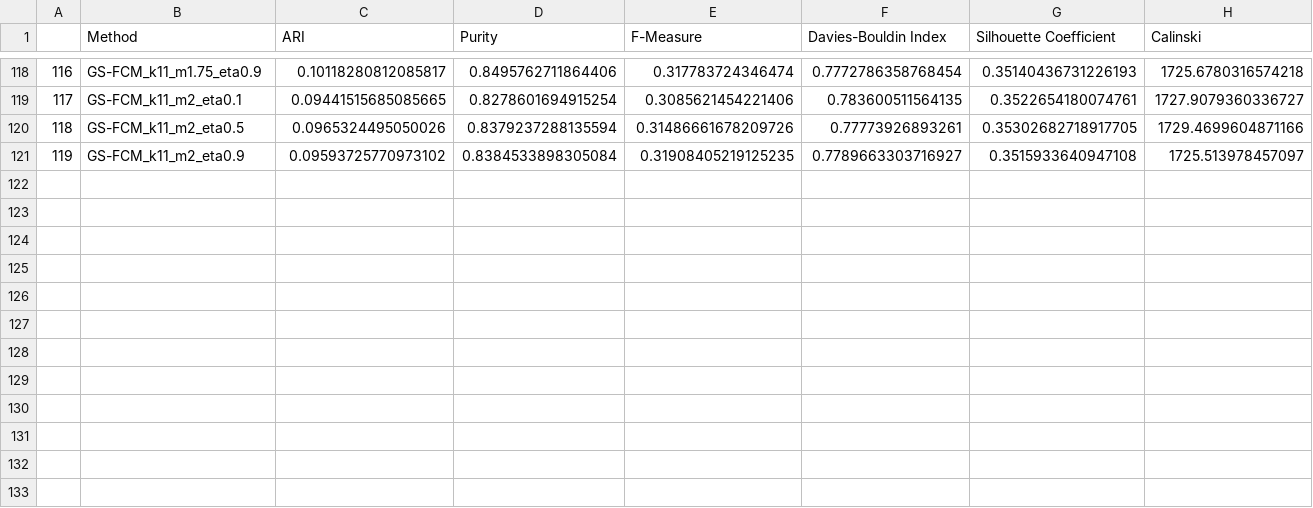
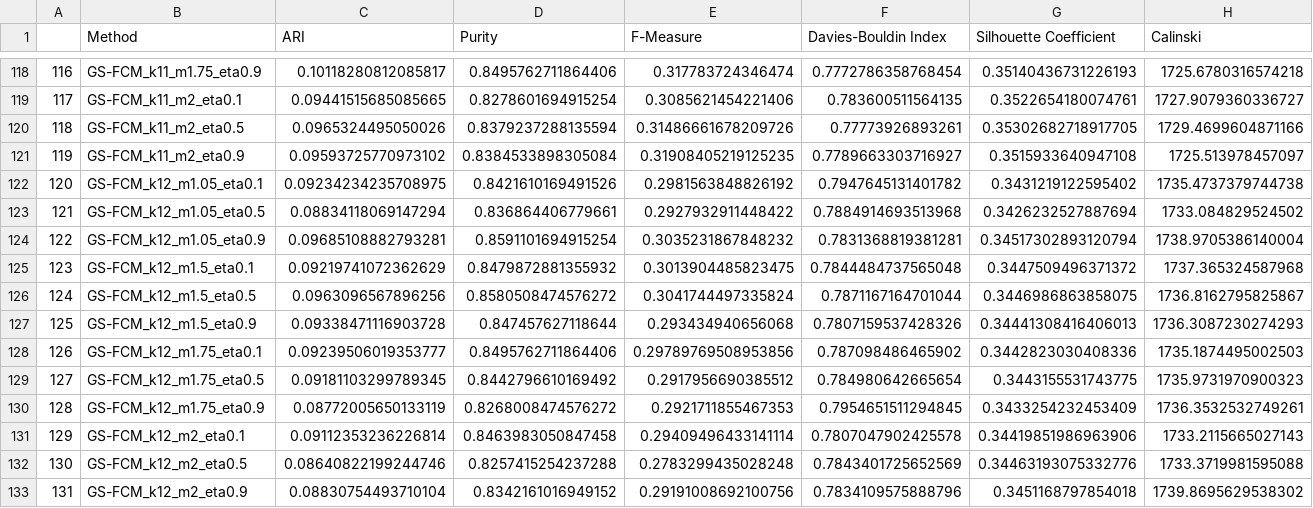
Before and after one commit to Bernat-C/Clustering-Analysis, a CSV file: output/fuzzyclustering_grid.csv, drawn as a sheet; only a part is shown, gaps mark what is left out; rows hold the shown columns only; the diff names each change by its address in the sheet, - before the commit and + after, or states it on an @@ line.

```diff
--- a/output/fuzzyclustering_grid.csv
+++ b/output/fuzzyclustering_grid.csv
+row 122: 120 | GS-FCM_k12_m1.05_eta0.1 | 0.09234234235708975 | 0.8421610169491526 | 0.2981563848826192 | 0.7947645131401782 | 0.3431219122595402 | 1735.4737379744738
+row 123: 121 | GS-FCM_k12_m1.05_eta0.5 | 0.08834118069147294 | 0.836864406779661 | 0.2927932911448422 | 0.7884914693513968 | 0.3426232527887694 | 1733.084829524502
+row 124: 122 | GS-FCM_k12_m1.05_eta0.9 | 0.09685108882793281 | 0.8591101694915254 | 0.3035231867848232 | 0.7831368819381281 | 0.34517302893120794 | 1738.9705386140004
+row 125: 123 | GS-FCM_k12_m1.5_eta0.1 | 0.09219741072362629 | 0.8479872881355932 | 0.3013904485823475 | 0.7844484737565048 | 0.3447509496371372 | 1737.365324587968
+row 126: 124 | GS-FCM_k12_m1.5_eta0.5 | 0.0963096567896256 | 0.8580508474576272 | 0.3041744497335824 | 0.7871167164701044 | 0.3446986863858075 | 1736.8162795825867
+row 127: 125 | GS-FCM_k12_m1.5_eta0.9 | 0.09338471116903728 | 0.847457627118644 | 0.293434940656068 | 0.7807159537428326 | 0.34441308416406013 | 1736.3087230274293
+row 128: 126 | GS-FCM_k12_m1.75_eta0.1 | 0.09239506019353777 | 0.8495762711864406 | 0.29789769508953856 | 0.787098486465902 | 0.3442823030408336 | 1735.1874495002503
+row 129: 127 | GS-FCM_k12_m1.75_eta0.5 | 0.09181103299789345 | 0.8442796610169492 | 0.2917956690385512 | 0.784980642665654 | 0.3443155531743775 | 1735.9731970900323
+row 130: 128 | GS-FCM_k12_m1.75_eta0.9 | 0.08772005650133119 | 0.8268008474576272 | 0.2921711855467353 | 0.7954651511294845 | 0.3433254232453409 | 1736.3532532749261
+row 131: 129 | GS-FCM_k12_m2_eta0.1 | 0.09112353236226814 | 0.8463983050847458 | 0.29409496433141114 | 0.7807047902425578 | 0.34419851986963906 | 1733.2115665027143
+row 132: 130 | GS-FCM_k12_m2_eta0.5 | 0.08640822199244746 | 0.8257415254237288 | 0.2783299435028248 | 0.7843401725652569 | 0.34463193075332776 | 1733.3719981595088
+row 133: 131 | GS-FCM_k12_m2_eta0.9 | 0.08830754493710104 | 0.8342161016949152 | 0.29191008692100756 | 0.7834109575888796 | 0.3451168797854018 | 1739.8695629538302
```
Also changed, not shown: output/fuzzyclustering_sick.csv, output/fuzzyclustering_vowel.csv, 4 other files.
